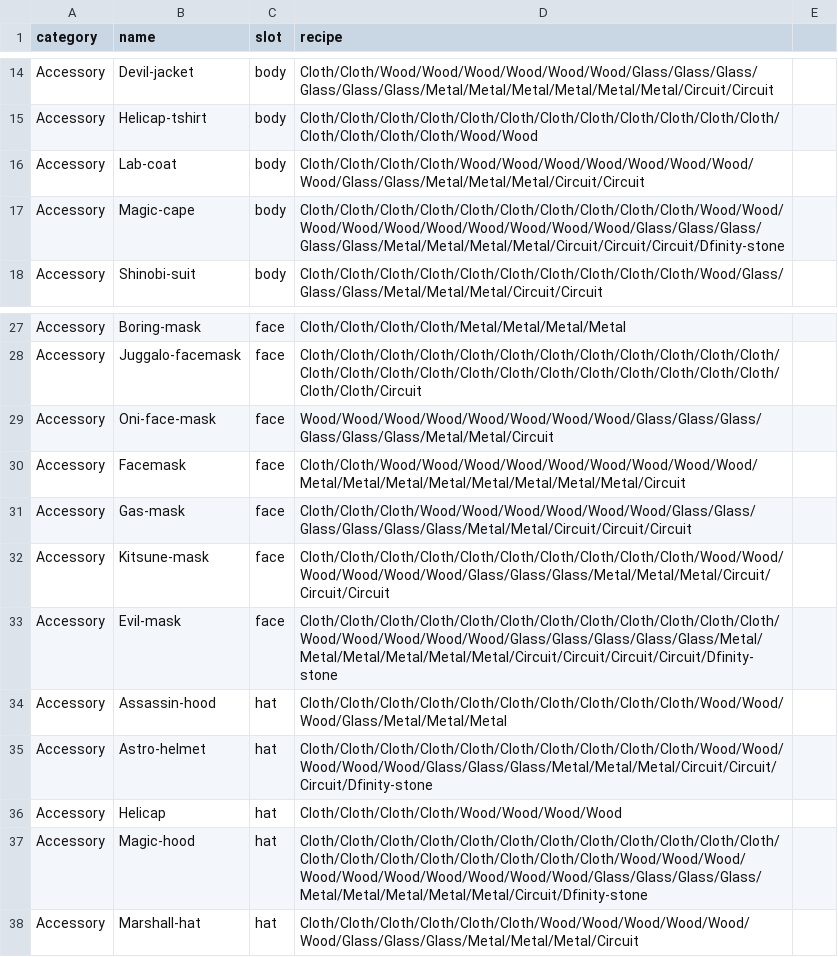
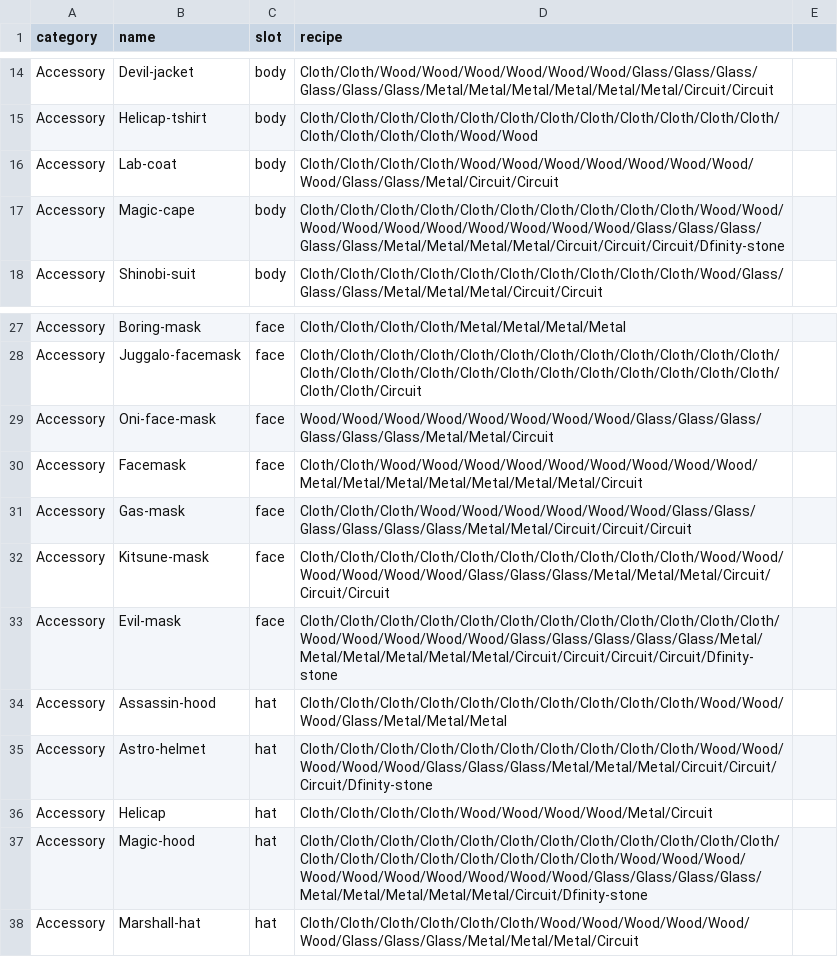
Before and after one commit to ICPSquad/Squad, a CSV file: assets/cards/manifest-cards.csv, drawn as a sheet; only a part is shown, gaps mark what is left out; the diff names each change by its address in the sheet, - before the commit and + after, or states it on an @@ line.

```diff
--- a/assets/cards/manifest-cards.csv
+++ b/assets/cards/manifest-cards.csv
-D16 (recipe): Cloth/Cloth/Cloth/Cloth/Wood/Wood/Wood/Wood/Wood/Wood/Wood/Wood/Glass/Glass/Metal/Metal/Metal/Circuit/Circuit
+D16 (recipe): Cloth/Cloth/Cloth/Cloth/Wood/Wood/Wood/Wood/Wood/Wood/Wood/Wood/Glass/Glass/Metal/Circuit/Circuit
-D30 (recipe): Cloth/Cloth/Wood/Wood/Wood/Wood/Wood/Wood/Wood/Wood/Wood/Metal/Metal/Metal/Metal/Metal/Metal/Metal/Metal/Circuit
+D30 (recipe): Cloth/Cloth/Wood/Wood/Wood/Wood/Wood/Wood/Wood/Wood/Wood/Metal/Metal/Metal/Metal/Metal/Metal/Metal/Circuit
-D36 (recipe): Cloth/Cloth/Cloth/Cloth/Wood/Wood/Wood/Wood
+D36 (recipe): Cloth/Cloth/Cloth/Cloth/Wood/Wood/Wood/Wood/Metal/Circuit
```
Also changed, not shown: 9 other files.
